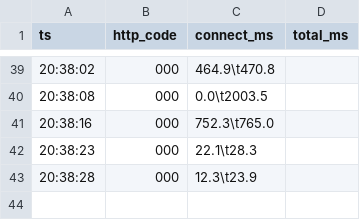
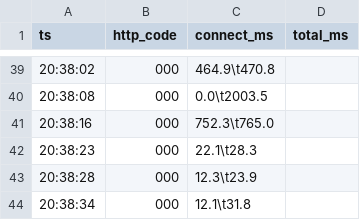
Before and after one commit to jtn0123/ESP32-S3-display-dashboard, a TSV file: diag-logs/20250808-203408-10.27.27.201/http_ping.tsv, drawn as a sheet; only a part is shown, gaps mark what is left out; the diff names each change by its address in the sheet, - before the commit and + after, or states it on an @@ line.

```diff
--- a/diag-logs/20250808-203408-10.27.27.201/http_ping.tsv
+++ b/diag-logs/20250808-203408-10.27.27.201/http_ping.tsv
+row 44: 20:38:34 | 000 | 12.1\t31.8
```
Also changed, not shown: diag-logs/20250808-203408-10.27.27.201/network.tsv, 7 other files.
